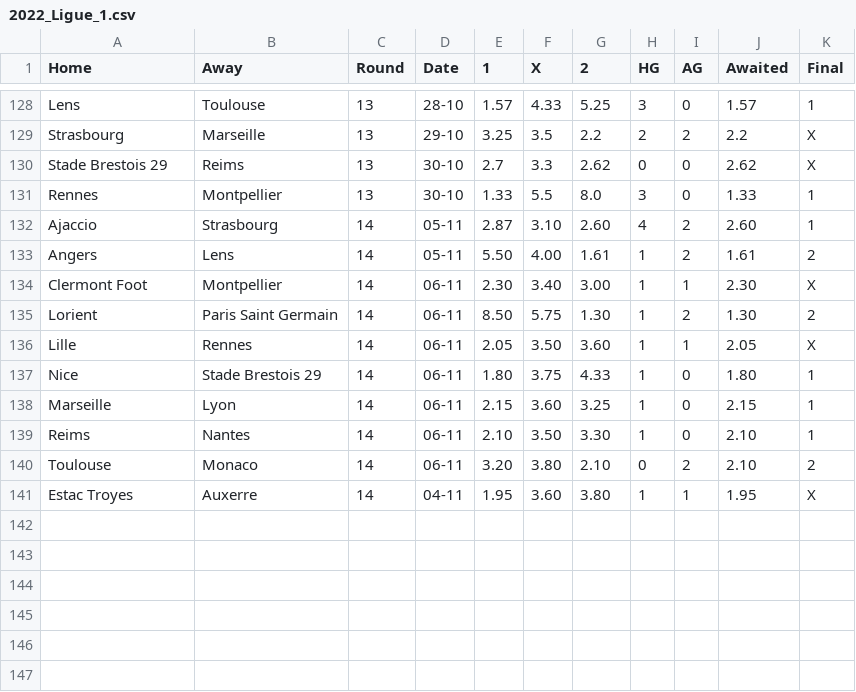
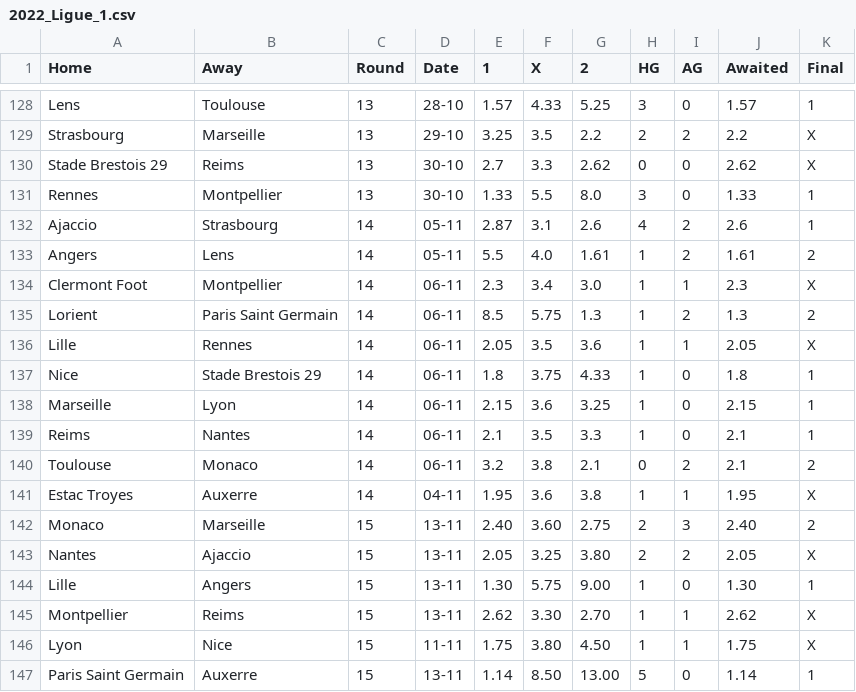
Before and after one commit to Brr1-99/Sport_Events_Stats_Collector, a CSV file: src/rounds/2022_Ligue_1.csv, drawn as a sheet; only a part is shown, gaps mark what is left out; the diff covers the shown part only.

```diff
--- a/src/rounds/2022_Ligue_1.csv
+++ b/src/rounds/2022_Ligue_1.csv
@@ -131,11 +131,17 @@ Stade Brestois 29,Reims,13,30-10,2.7,3.3,2.62,0,0,2.62,X
 Rennes,Montpellier,13,30-10,1.33,5.5,8.0,3,0,1.33,1
-Ajaccio,Strasbourg,14,05-11,2.87,3.10,2.60,4,2,2.60,1
-Angers,Lens,14,05-11,5.50,4.00,1.61,1,2,1.61,2
-Clermont Foot,Montpellier,14,06-11,2.30,3.40,3.00,1,1,2.30,X
-Lorient,Paris Saint Germain,14,06-11,8.50,5.75,1.30,1,2,1.30,2
-Lille,Rennes,14,06-11,2.05,3.50,3.60,1,1,2.05,X
-Nice,Stade Brestois 29,14,06-11,1.80,3.75,4.33,1,0,1.80,1
-Marseille,Lyon,14,06-11,2.15,3.60,3.25,1,0,2.15,1
-Reims,Nantes,14,06-11,2.10,3.50,3.30,1,0,2.10,1
-Toulouse,Monaco,14,06-11,3.20,3.80,2.10,0,2,2.10,2
-Estac Troyes,Auxerre,14,04-11,1.95,3.60,3.80,1,1,1.95,X
+Ajaccio,Strasbourg,14,05-11,2.87,3.1,2.6,4,2,2.6,1
+Angers,Lens,14,05-11,5.5,4.0,1.61,1,2,1.61,2
+Clermont Foot,Montpellier,14,06-11,2.3,3.4,3.0,1,1,2.3,X
+Lorient,Paris Saint Germain,14,06-11,8.5,5.75,1.3,1,2,1.3,2
+Lille,Rennes,14,06-11,2.05,3.5,3.6,1,1,2.05,X
+Nice,Stade Brestois 29,14,06-11,1.8,3.75,4.33,1,0,1.8,1
+Marseille,Lyon,14,06-11,2.15,3.6,3.25,1,0,2.15,1
+Reims,Nantes,14,06-11,2.1,3.5,3.3,1,0,2.1,1
+Toulouse,Monaco,14,06-11,3.2,3.8,2.1,0,2,2.1,2
+Estac Troyes,Auxerre,14,04-11,1.95,3.6,3.8,1,1,1.95,X
+Monaco,Marseille,15,13-11,2.40,3.60,2.75,2,3,2.40,2
+Nantes,Ajaccio,15,13-11,2.05,3.25,3.80,2,2,2.05,X
+Lille,Angers,15,13-11,1.30,5.75,9.00,1,0,1.30,1
+Montpellier,Reims,15,13-11,2.62,3.30,2.70,1,1,2.62,X
+Lyon,Nice,15,11-11,1.75,3.80,4.50,1,1,1.75,X
+Paris Saint Germain,Auxerre,15,13-11,1.14,8.50,13.00,5,0,1.14,1
```
Also changed, not shown: 4 added rows elsewhere in this file, src/rounds/2022_Bundesliga.csv, src/rounds/2022_La_Liga.csv, 7 other files.
